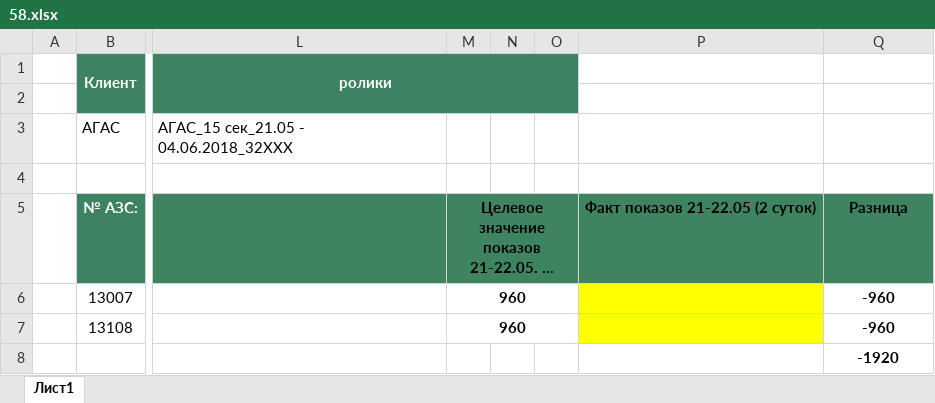
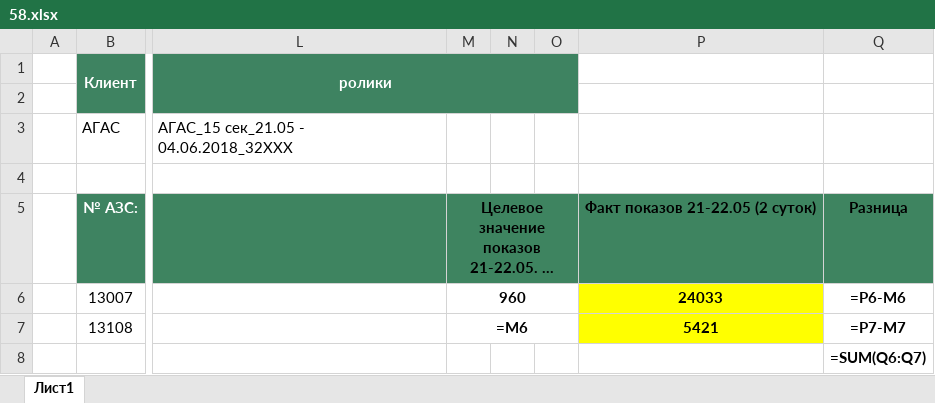
Before and after one commit to Alex-Kott/agas, an Excel workbook: 58.xlsx, sheet Лист1, drawn as a sheet; only a part is shown, gaps mark what is left out; long unchanged cells end in …; values as stored, in another font and other column widths than the file's, no borders; formulas without a stored value are shown as written; the diff names each change by its address in the sheet, - before the commit and + after, or states it on an @@ line.

Commit message:
Rewrite xlsx file

```diff
--- a/58.xlsx (sheet Лист1)
+++ b/58.xlsx (sheet Лист1)
-P6: (empty)
+P6: 24033
-Q6: -960
+Q6: =P6-M6
-M7: 960
+M7: =M6
-P7: (empty)
+P7: 5421
-Q7: -960
+Q7: =P7-M7
-Q8: -1920
+Q8: =SUM(Q6:Q7)
```
Also changed, not shown: file.xlsx, 2 other files.
